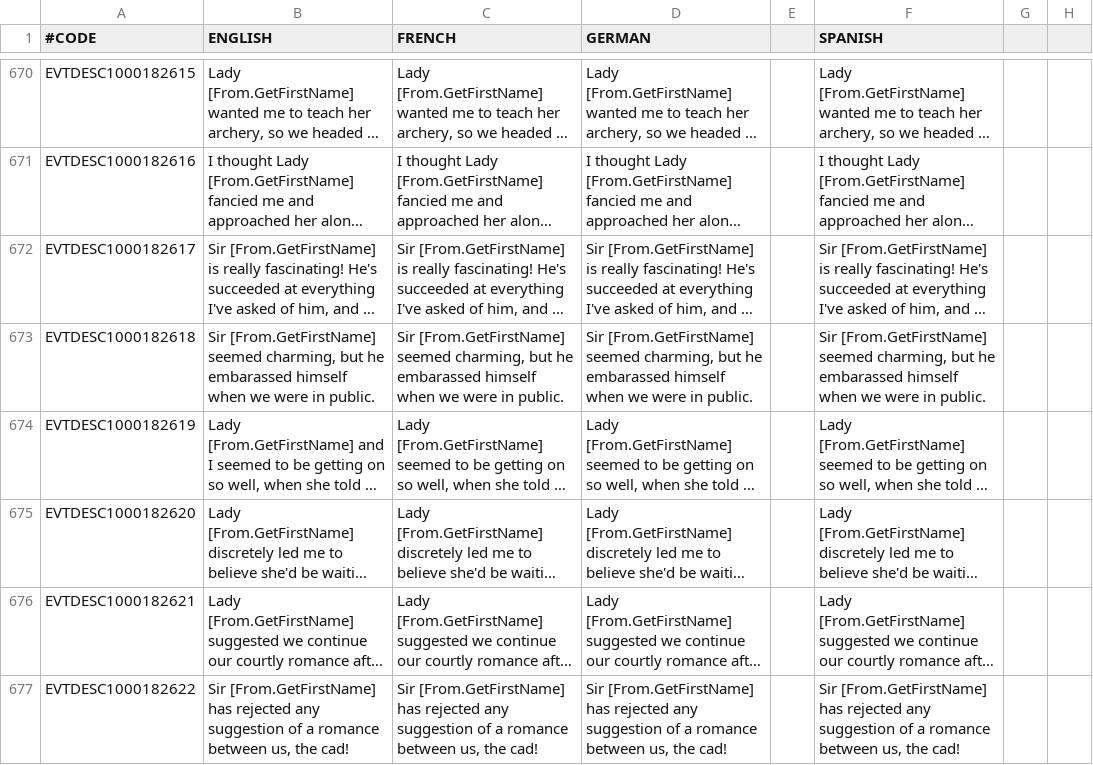
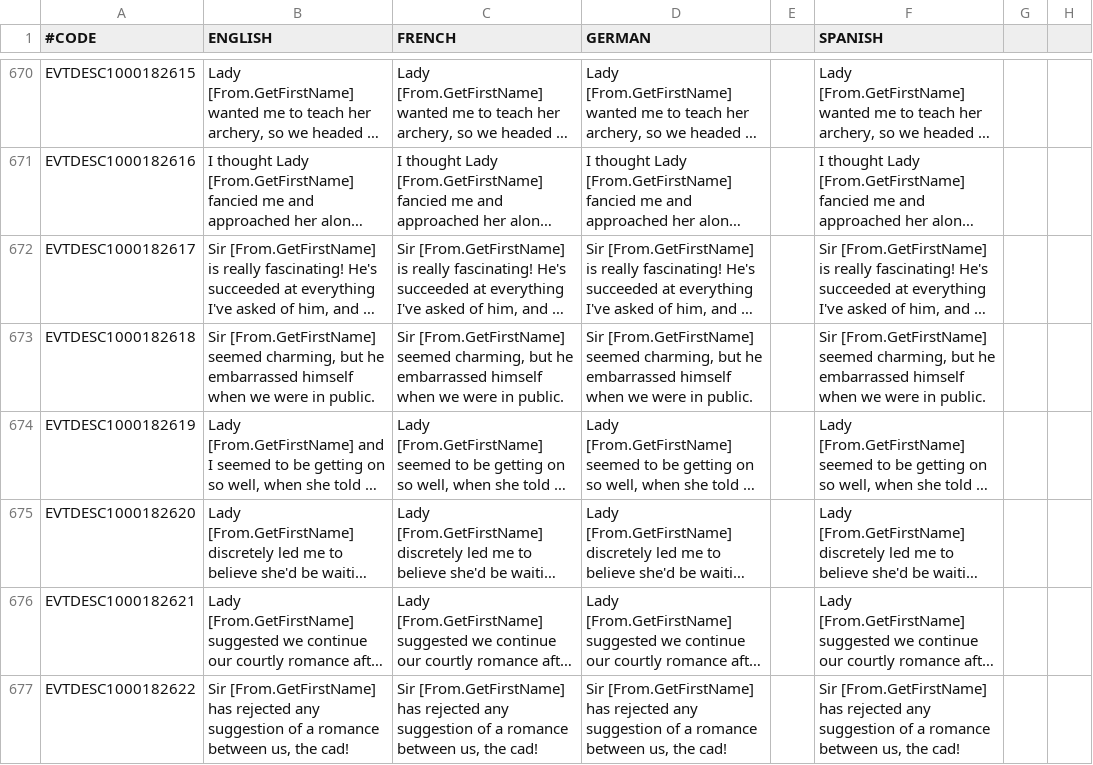
Before and after one commit to localiser/CK2Plus-Core, a CSV file: CK2Plus/localisation/0_events.csv, drawn as a sheet; only a part is shown, gaps mark what is left out; long unchanged cells end in …; the diff names each change by its address in the sheet, - before the commit and + after, or states it on an @@ line.

Commit message:
spelling error

```diff
--- a/CK2Plus/localisation/0_events.csv
+++ b/CK2Plus/localisation/0_events.csv
-B673 (ENGLISH): …but he embarassed himself when…
+B673 (ENGLISH): …but he embarrassed himself when…
-C673 (FRENCH): …but he embarassed himself when…
+C673 (FRENCH): …but he embarrassed himself when…
-D673 (GERMAN): …but he embarassed himself when…
+D673 (GERMAN): …but he embarrassed himself when…
-F673 (SPANISH): …but he embarassed himself when…
+F673 (SPANISH): …but he embarrassed himself when…
```
